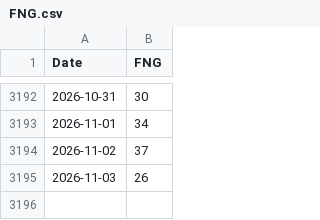
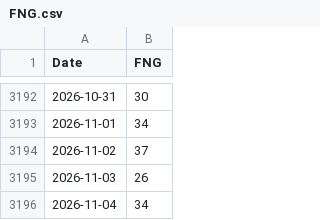
Before and after one commit to Kvelliken/krypto-signaler, a CSV file: data/FNG.csv, drawn as a sheet; only a part is shown, gaps mark what is left out.

```diff
--- a/data/FNG.csv
+++ b/data/FNG.csv
@@ -3195 +3195,2 @@ Date,FNG
 2026-11-03,26
+2026-11-04,34
```
Also changed, not shown: data/BTC-USD.csv, data/ETH-USD.csv, 4 other files.
